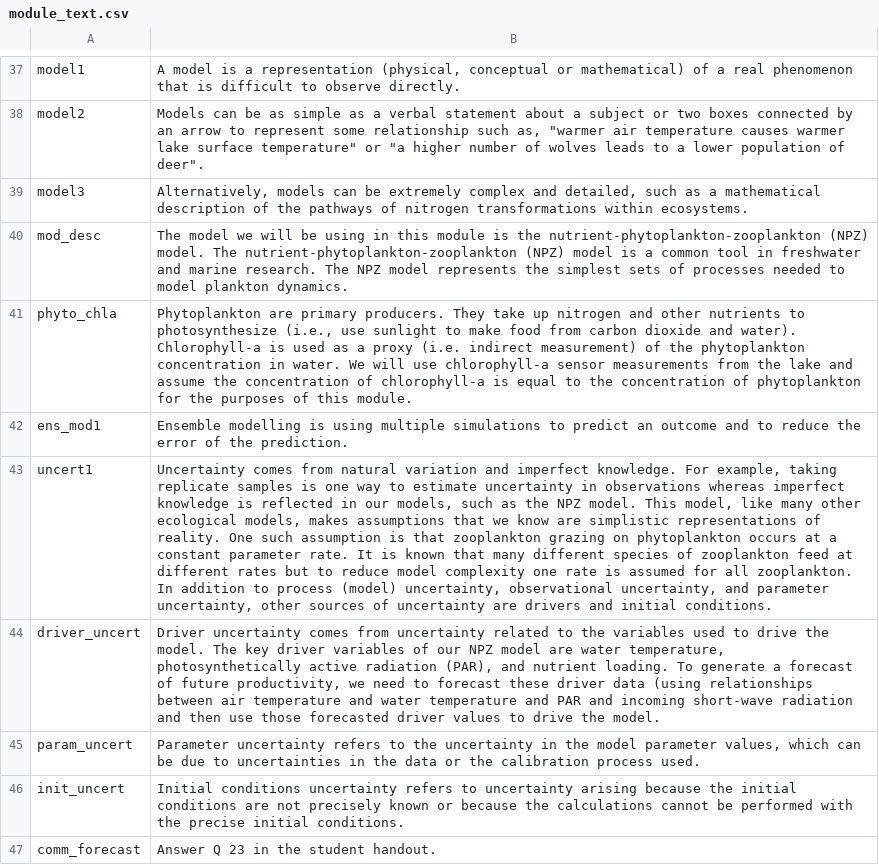
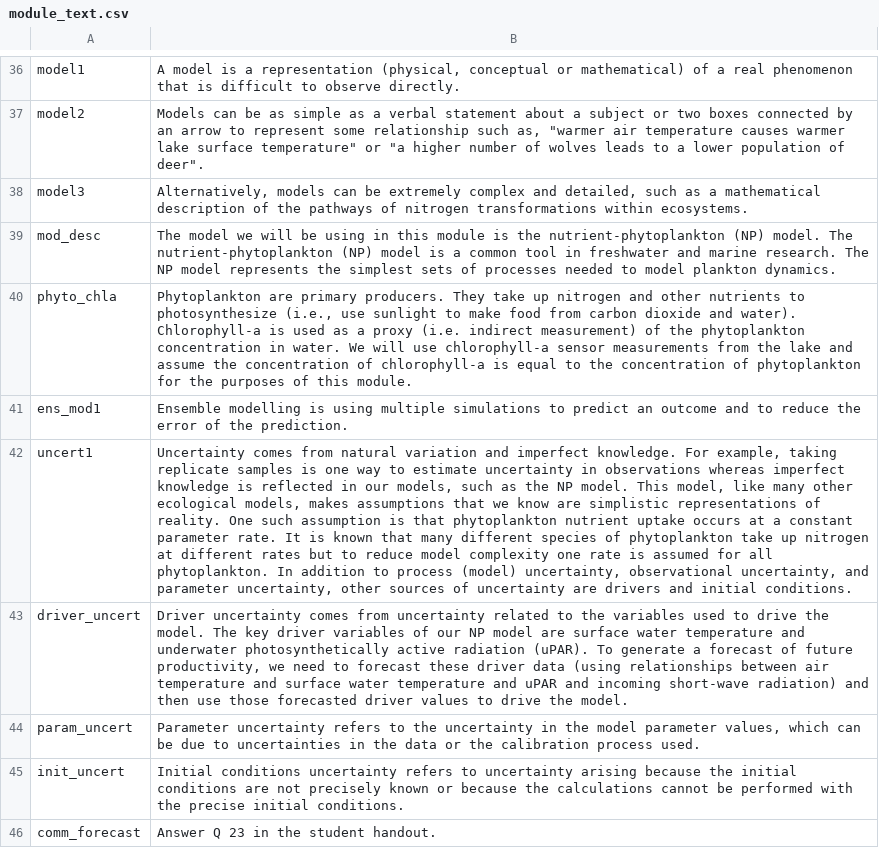
Before and after one commit to MacrosystemsEDDIE/module5, a CSV file: data/module_text.csv, drawn as a sheet; only a part is shown, gaps mark what is left out; addresses are those after the commit; the diff covers the shown part only; the diff names each change by its address in the sheet, - before the commit and + after, or states it on an @@ line.

```diff
--- a/data/module_text.csv
+++ b/data/module_text.csv
-B39: …is the nutrient-phytoplankton-zooplankton (NPZ) model. The nutrient-phytoplankton-zooplankton (NPZ) model is a common tool in freshwater and marine research. The NPZ model represents…
+B39: …is the nutrient-phytoplankton (NP) model. The nutrient-phytoplankton (NP) model is a common tool in freshwater and marine research. The NP model represents…
-B42: …as the NPZ model. This model, like many other ecological models, makes assumptions that we know are simplistic representations of reality. One such assumption is that zooplankton grazing on phytoplankton occurs at a constant parameter rate. It is known that many different species of zooplankton feed at different rates but to reduce model complexity one rate is assumed for all zooplankton. In addition…
+B42: …as the NP model. This model, like many other ecological models, makes assumptions that we know are simplistic representations of reality. One such assumption is that phytoplankton nutrient uptake occurs at a constant parameter rate. It is known that many different species of phytoplankton take up nitrogen at different rates but to reduce model complexity one rate is assumed for all phytoplankton. In addition…
-B43: …of our NPZ model are water temperature, photosynthetically active radiation (PAR), and nutrient loading. To generate a forecast of future productivity, we need to forecast these driver data (using relationships between air temperature and water temperature and PAR and incoming short-wave radiation and then…
+B43: …of our NP model are surface water temperature and underwater photosynthetically active radiation (uPAR). To generate a forecast of future productivity, we need to forecast these driver data (using relationships between air temperature and surface water temperature and uPAR and incoming short-wave radiation) and then…
```
Also changed, not shown: 1 added row, 1 removed row and 9 edited cells elsewhere in this file, data/handout_questions.csv, data/neon_variables.csv.
